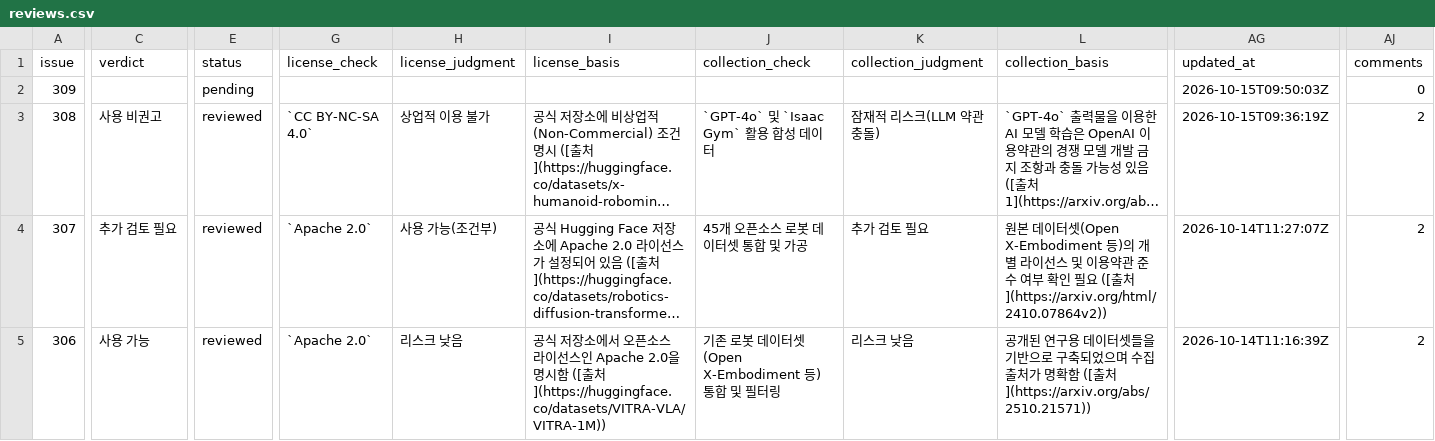
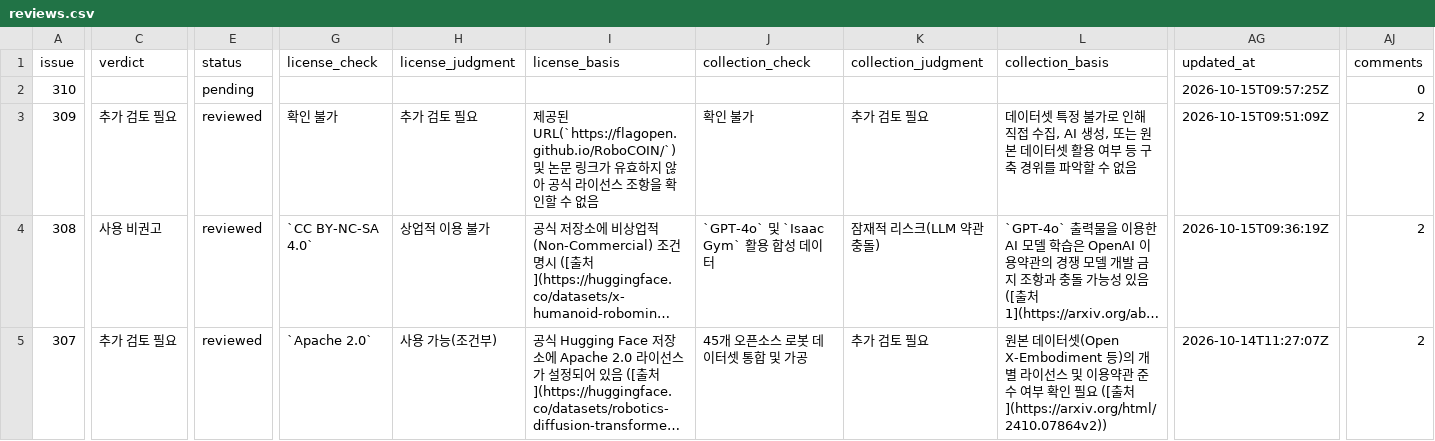
Before and after one commit to aigovsensing/dataset-review, a CSV file: docs/data/reviews.csv, drawn as a sheet; only a part is shown, gaps mark what is left out; the shorter side is filled out with more unchanged rows; long unchanged cells end in …; addresses are those after the commit; rows hold the shown columns only; the diff covers the shown part only; the diff names each change by its address in the sheet, - before the commit and + after, or states it on an @@ line.

```diff
--- a/docs/data/reviews.csv
+++ b/docs/data/reviews.csv
+row 2: 310 |  | pending |  |  |  |  |  |  | 2026-10-15T09:57:25Z | 0
-C3 (verdict): (empty)
+C3 (verdict): 추가 검토 필요
-E3 (status): pending
+E3 (status): reviewed
-G3 (license_check): (empty)
+G3 (license_check): 확인 불가
-H3 (license_judgment): (empty)
+H3 (license_judgment): 추가 검토 필요
-I3 (license_basis): (empty)
+I3 (license_basis): 제공된 URL(`https://flagopen.github.io/RoboCOIN/`) 및 논문 링크가 유효하지 않아 공식 라이선스 조항을 확인할 수 없음
-J3 (collection_check): (empty)
+J3 (collection_check): 확인 불가
-K3 (collection_judgment): (empty)
+K3 (collection_judgment): 추가 검토 필요
-L3 (collection_basis): (empty)
+L3 (collection_basis): 데이터셋 특정 불가로 인해 직접 수집, AI 생성, 또는 원본 데이터셋 활용 여부 등 구축 경위를 파악할 수 없음
-AG3 (updated_at): 2026-10-15T09:50:03Z
+AG3 (updated_at): 2026-10-15T09:51:09Z
-AJ3 (comments): 0
+AJ3 (comments): 2
```
Also changed, not shown: 4 edited cells elsewhere in this file, 2 other files.
